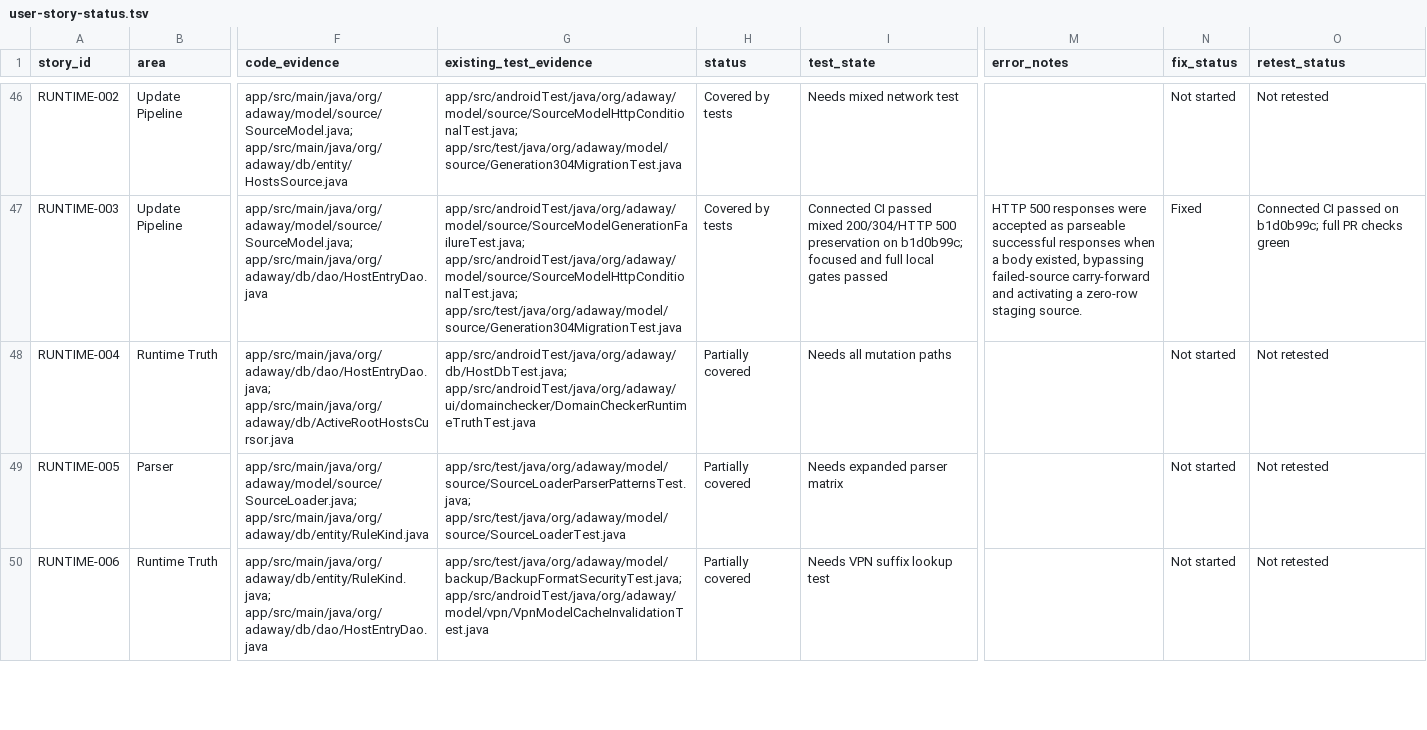
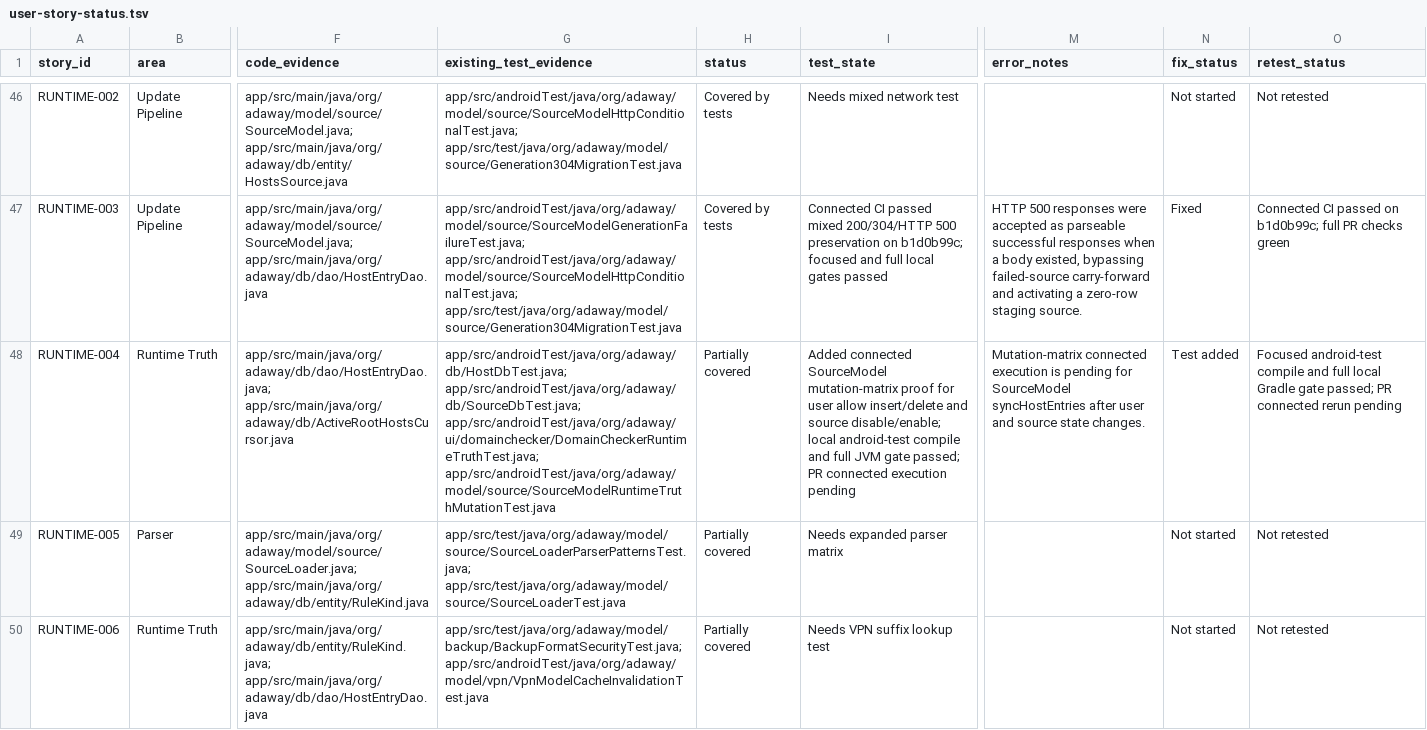
Before and after one commit to stevesolun/AdAway, a TSV file: tasks/user-story-status.tsv, drawn as a sheet; only a part is shown, gaps mark what is left out; the diff names each change by its address in the sheet, - before the commit and + after, or states it on an @@ line.

Commit message:
test: cover runtime truth mutations

```diff
--- a/tasks/user-story-status.tsv
+++ b/tasks/user-story-status.tsv
-G48 (existing_test_evidence): app/src/androidTest/java/org/adaway/db/HostDbTest.java; app/src/androidTest/java/org/adaway/ui/domainchecker/DomainCheckerRuntimeTruthTest.java
+G48 (existing_test_evidence): app/src/androidTest/java/org/adaway/db/HostDbTest.java; app/src/androidTest/java/org/adaway/db/SourceDbTest.java; app/src/androidTest/java/org/adaway/ui/domainchecker/DomainCheckerRuntimeTruthTest.java; app/src/androidTest/java/org/adaway/model/source/SourceModelRuntimeTruthMutationTest.java
-I48 (test_state): Needs all mutation paths
+I48 (test_state): Added connected SourceModel mutation-matrix proof for user allow insert/delete and source disable/enable; local android-test compile and full JVM gate passed; PR connected execution pending
-M48 (error_notes): (empty)
+M48 (error_notes): Mutation-matrix connected execution is pending for SourceModel syncHostEntries after user and source state changes.
-N48 (fix_status): Not started
+N48 (fix_status): Test added
-O48 (retest_status): Not retested
+O48 (retest_status): Focused android-test compile and full local Gradle gate passed; PR connected rerun pending
```
Also changed, not shown: 2 other files.
